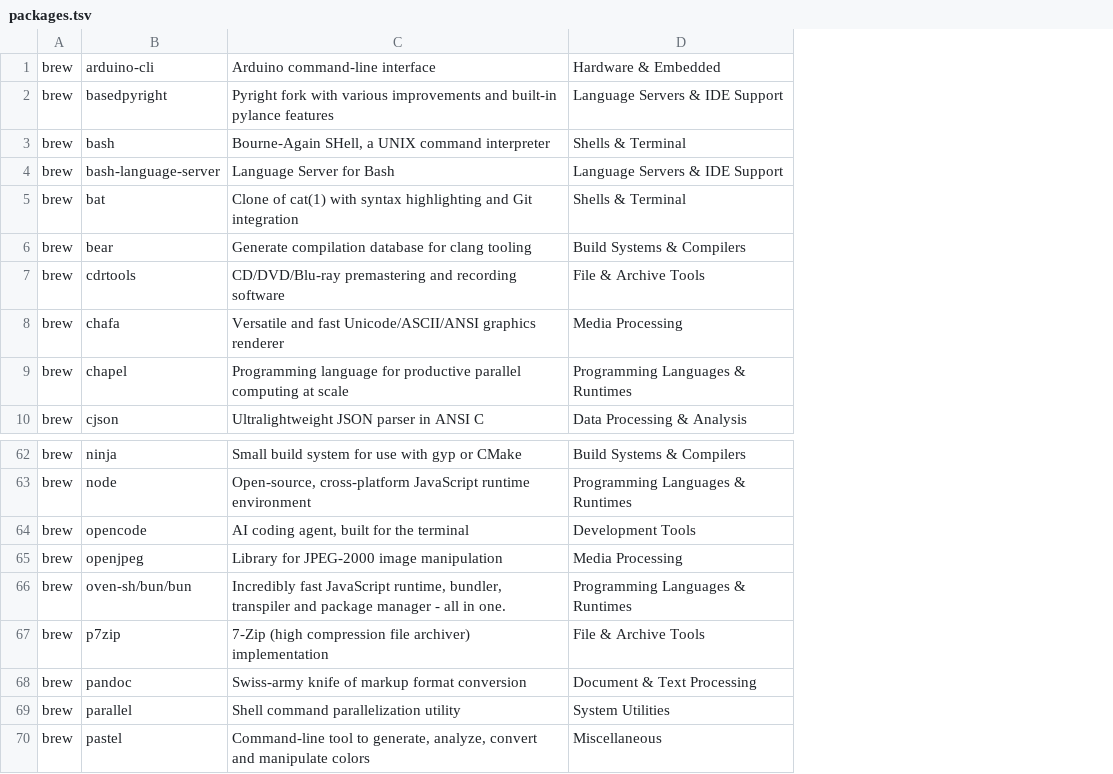
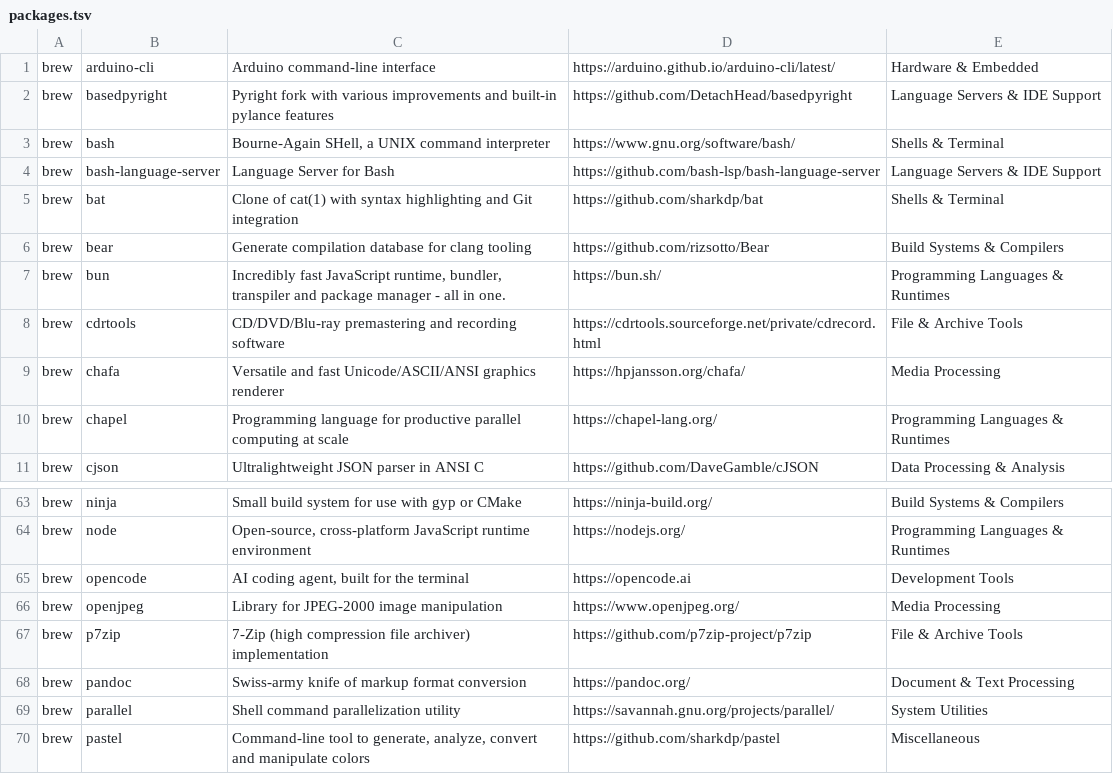
Before and after one commit to amazebb/brewbar, a TSV file: docs/packages.tsv, drawn as a sheet; only a part is shown, gaps mark what is left out; removed rows and columns are numbered as before the commit, all else as after; the diff covers the shown part only; the diff names each change by its address in the sheet, - before the commit and + after, or states it on an @@ line.

Commit message:
feat(docs): add homepage links and update package data generation
- switch from `var` to `const` in docs/app.js for modern JS style
- make package names clickable links to their homepages in the table
- update brewinfo script to fetch JSON data via `brew info --json=v2` and `jq`
- include homepage URLs as a new column in packages.tsv output
- add link styling CSS for code elements in the table

```diff
--- a/docs/packages.tsv
+++ b/docs/packages.tsv
+column D, rows 1-6: https://arduino.github.io/arduino-cli/latest/ | https://github.com/DetachHead/basedpyright | https://www.gnu.org/software/bash/ | https://github.com/bash-lsp/bash-language-server | https://github.com/sharkdp/bat | https://github.com/rizsotto/Bear; rows 8-11: https://cdrtools.sourceforge.net/private/cdrecord.html | https://hpjansson.org/chafa/ | https://chapel-lang.org/ | https://github.com/DaveGamble/cJSON; rows 63-70: https://ninja-build.org/ | https://nodejs.org/ | https://opencode.ai | https://www.openjpeg.org/ | https://github.com/p7zip-project/p7zip | https://pandoc.org/ | https://savannah.gnu.org/projects/parallel/ | https://github.com/sharkdp/pastel
+row 7: brew | bun | Incredibly fast JavaScript runtime, bundler, transpiler and package manager - all in one. | https://bun.sh/ | Programming Languages & Runtimes
-row 66: brew | oven-sh/bun/bun | Incredibly fast JavaScript runtime, bundler, transpiler and package manager - all in one. | Programming Languages & Runtimes
```
Also changed, not shown: 27 edited cells elsewhere in this file, 4 other files.
